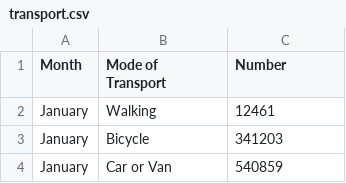
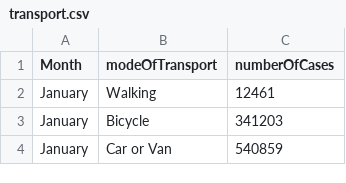
Before and after one commit to jjence/data, a CSV file: transport.csv, drawn as a sheet; only a part is shown.

Commit message:
updated field names

```diff
--- a/transport.csv
+++ b/transport.csv
@@ -1,2 +1,2 @@
-Month,Mode of Transport,Number
+Month,modeOfTransport,numberOfCases
 January,Walking,12461
```
